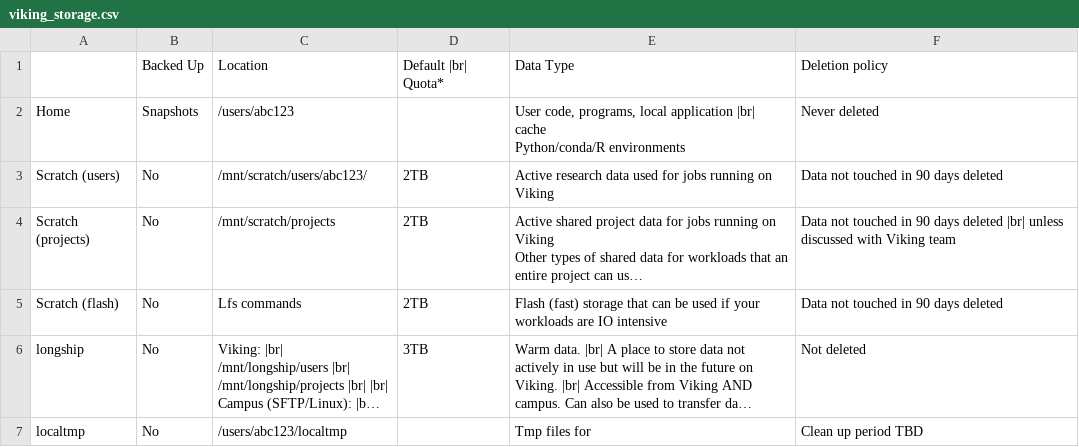
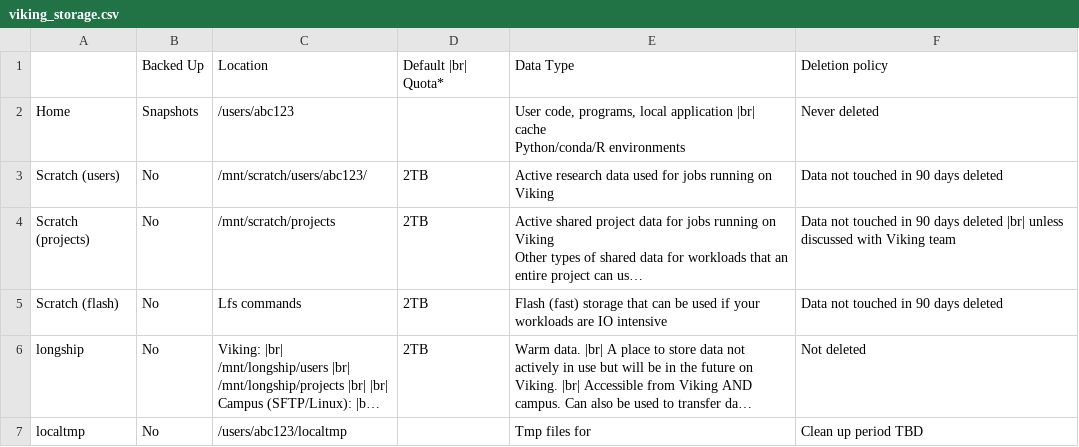
Before and after one commit to university-of-york/research-it-documentation, a CSV file: docs/source/assets/data/viking_storage.csv, drawn as a sheet; long unchanged cells end in …; the diff names each change by its address in the sheet, - before the commit and + after, or states it on an @@ line.

Commit message:
default longship quota should be 2TB not 3TB

```diff
--- a/docs/source/assets/data/viking_storage.csv
+++ b/docs/source/assets/data/viking_storage.csv
-D6: 3TB
+D6: 2TB
```
